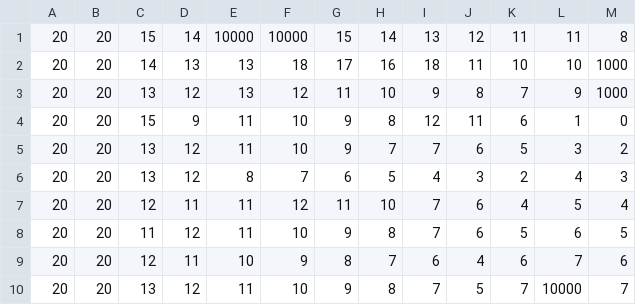
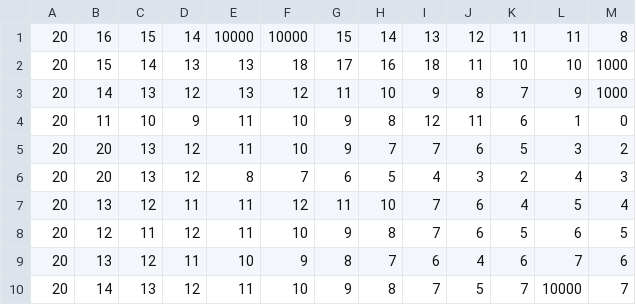
Before and after one commit to E-Toama/RoboRally, a CSV file: RoboRally/src/main/java/AI/logic/utilities/tablebases/DizzyHighWayRight.csv, drawn as a sheet.

Commit message:
Added DizzyHighWay MapArrays, corrected spelling mistake

```diff
--- a/RoboRally/src/main/java/AI/logic/utilities/tablebases/DizzyHighWayRight.csv
+++ b/RoboRally/src/main/java/AI/logic/utilities/tablebases/DizzyHighWayRight.csv
@@ -1,10 +1,10 @@
-20;20;15;14;10000;10000;15;14;13;12;11;11;8
-20;20;14;13;13;18;17;16;18;11;10;10;1000
-20;20;13;12;13;12;11;10;9;8;7;9;1000
-20;20;15;9;11;10;9;8;12;11;6;1;0
+20;16;15;14;10000;10000;15;14;13;12;11;11;8
+20;15;14;13;13;18;17;16;18;11;10;10;1000
+20;14;13;12;13;12;11;10;9;8;7;9;1000
+20;11;10;9;11;10;9;8;12;11;6;1;0
 20;20;13;12;11;10;9;7;7;6;5;3;2
 20;20;13;12;8;7;6;5;4;3;2;4;3
-20;20;12;11;11;12;11;10;7;6;4;5;4
-20;20;11;12;11;10;9;8;7;6;5;6;5
-20;20;12;11;10;9;8;7;6;4;6;7;6
-20;20;13;12;11;10;9;8;7;5;7;10000;7
+20;13;12;11;11;12;11;10;7;6;4;5;4
+20;12;11;12;11;10;9;8;7;6;5;6;5
+20;13;12;11;10;9;8;7;6;4;6;7;6
+20;14;13;12;11;10;9;8;7;5;7;10000;7
```
Also changed, not shown: 7 other files.
